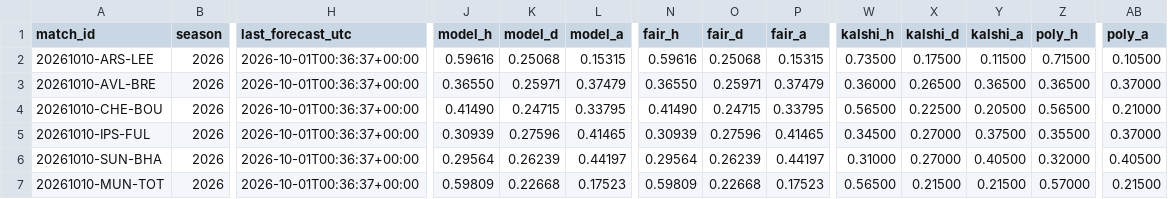
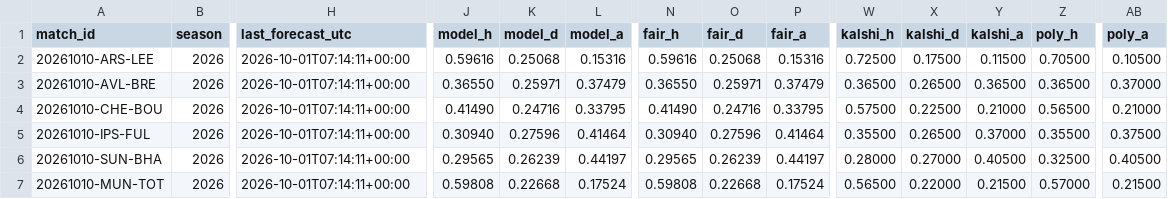
Before and after one commit to mahmedken/betting-analytics, a CSV file: data/ledger/predictions.csv, drawn as a sheet; only a part is shown, gaps mark what is left out; the diff covers the shown part only; the diff names each change by its address in the sheet, - before the commit and + after, or states it on an @@ line.

```diff
--- a/data/ledger/predictions.csv
+++ b/data/ledger/predictions.csv
-H2:H7 (last_forecast_utc): 2026-10-01T00:36:37+00:00
+H2:H7 (last_forecast_utc): 2026-10-01T07:14:11+00:00
-L2 (model_a): 0.15315
+L2 (model_a): 0.15316
-P2 (fair_a): 0.15315
+P2 (fair_a): 0.15316
-W2 (kalshi_h): 0.73500
+W2 (kalshi_h): 0.72500
-Z2 (poly_h): 0.71500
+Z2 (poly_h): 0.70500
-W3 (kalshi_h): 0.36000
+W3 (kalshi_h): 0.36500
-K4 (model_d): 0.24715
+K4 (model_d): 0.24716
-O4 (fair_d): 0.24715
+O4 (fair_d): 0.24716
-W4 (kalshi_h): 0.56500
+W4 (kalshi_h): 0.57500
-Y4 (kalshi_a): 0.20500
+Y4 (kalshi_a): 0.21000
-J5 (model_h): 0.30939
+J5 (model_h): 0.30940
-L5 (model_a): 0.41465
+L5 (model_a): 0.41464
-N5 (fair_h): 0.30939
+N5 (fair_h): 0.30940
-P5 (fair_a): 0.41465
+P5 (fair_a): 0.41464
-W5 (kalshi_h): 0.34500
+W5 (kalshi_h): 0.35500
-X5 (kalshi_d): 0.27000
+X5 (kalshi_d): 0.26500
-Y5 (kalshi_a): 0.37500
+Y5 (kalshi_a): 0.37000
-AB5 (poly_a): 0.37000
+AB5 (poly_a): 0.37500
-J6 (model_h): 0.29564
+J6 (model_h): 0.29565
-N6 (fair_h): 0.29564
+N6 (fair_h): 0.29565
-W6 (kalshi_h): 0.31000
+W6 (kalshi_h): 0.28000
-Z6 (poly_h): 0.32000
+Z6 (poly_h): 0.32500
-J7 (model_h): 0.59809
+J7 (model_h): 0.59808
-L7 (model_a): 0.17523
+L7 (model_a): 0.17524
-N7 (fair_h): 0.59809
+N7 (fair_h): 0.59808
-P7 (fair_a): 0.17523
+P7 (fair_a): 0.17524
-X7 (kalshi_d): 0.21500
+X7 (kalshi_d): 0.22000
```
Also changed, not shown: 82 edited cells elsewhere in this file, data/ledger/afcon_predictions.csv, 9 other files.
